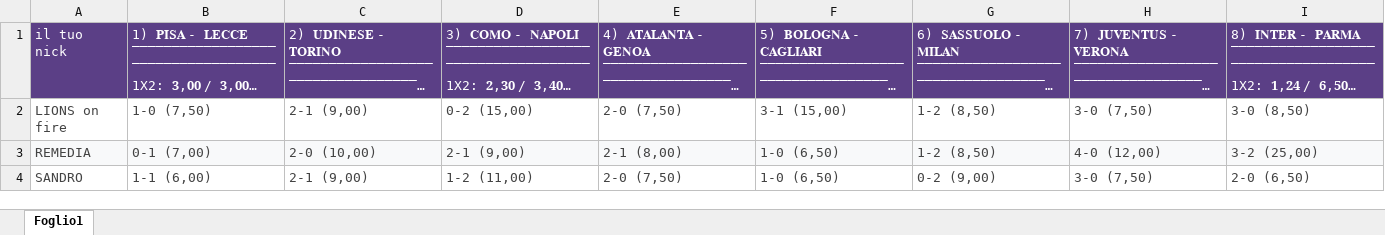
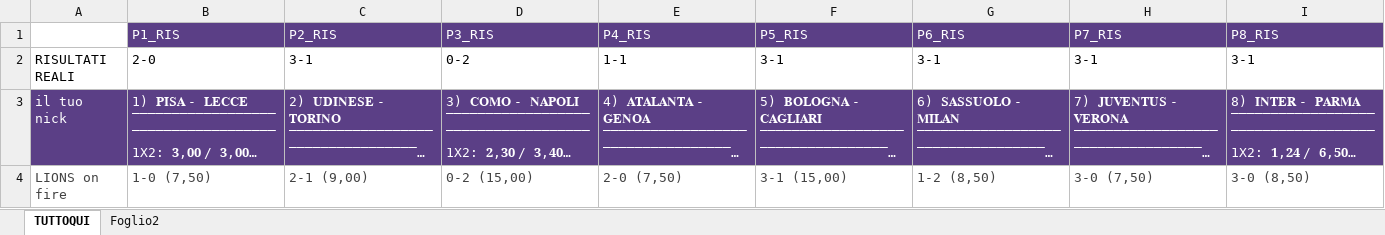
Before and after one commit to SHECTOR64/pronostici-web, an Excel workbook: PRONOSTICIINCORSO.xlsx, sheet TUTTOQUI, drawn as a sheet; only a part is shown; the shorter side is filled out with more unchanged rows; long unchanged cells end in …; values as stored, in another font and other column widths than the file's, no borders; rows hold the shown columns only; the diff names each change by its address in the sheet, - before the commit and + after, or states it on an @@ line.

Commit message:
Add files via upload

```diff
--- a/PRONOSTICIINCORSO.xlsx (sheet TUTTOQUI)
+++ b/PRONOSTICIINCORSO.xlsx (sheet TUTTOQUI)
-sheet tab: Foglio1
+sheet tab: TUTTOQUI
+sheet tab: Foglio2
+row 1:  | P1_RIS | P2_RIS | P3_RIS | P4_RIS | P5_RIS | P6_RIS | P7_RIS | P8_RIS
+row 2: RISULTATI REALI | 2-0 | 3-1 | 0-2 | 1-1 | 3-1 | 3-1 | 3-1 | 3-1
```
